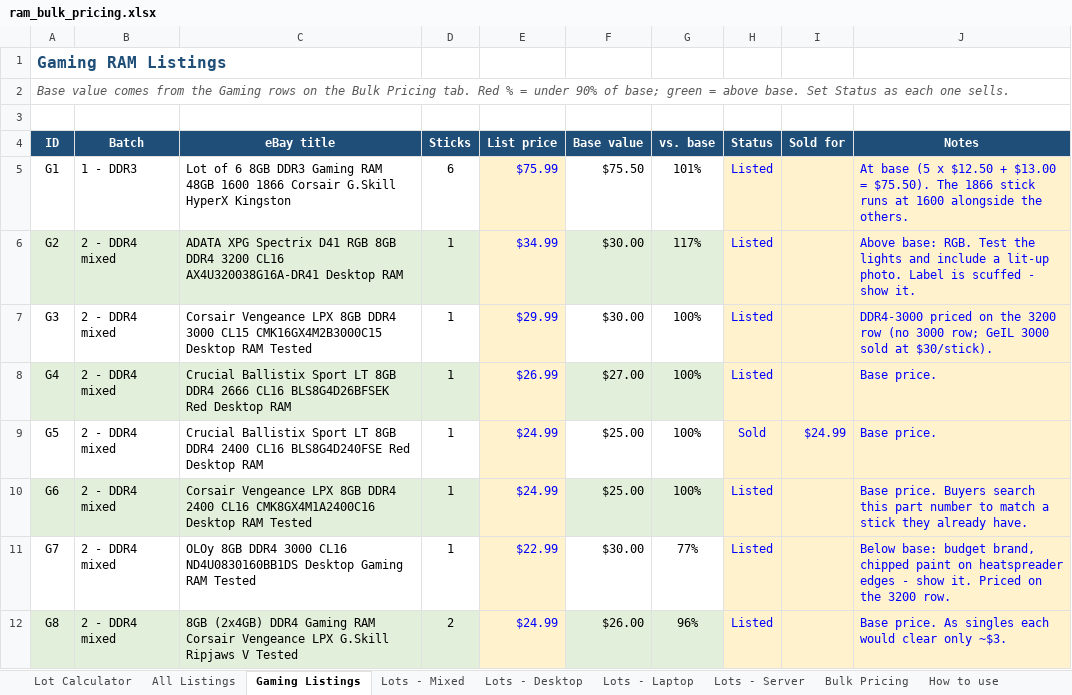
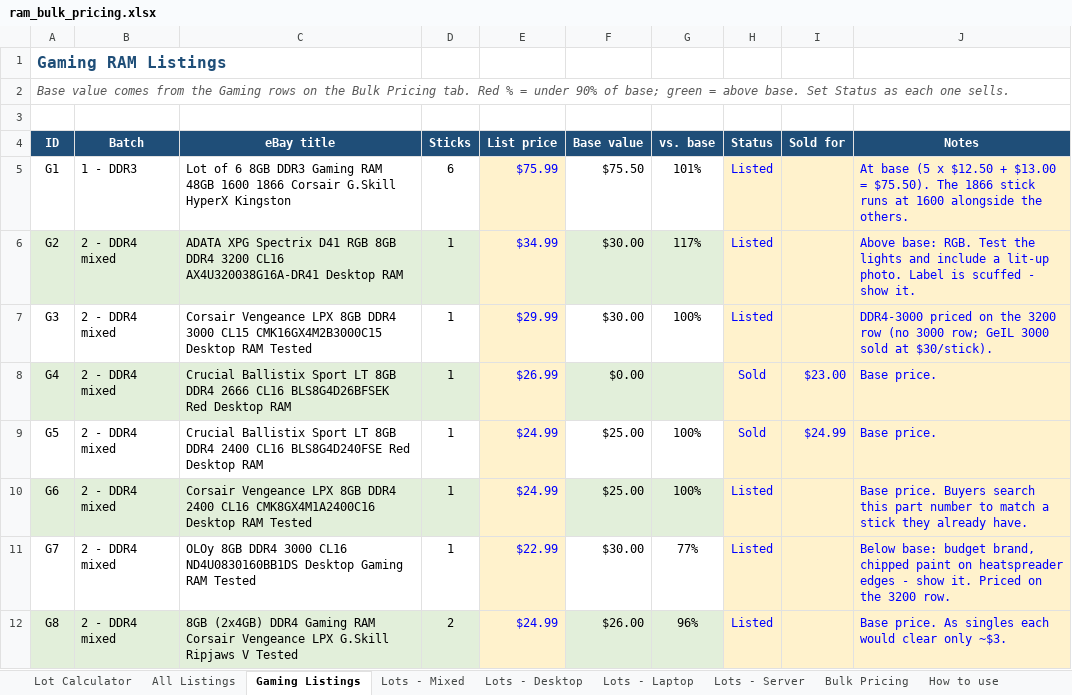
Before and after one commit to bgallaher-lgtm/Claude, an Excel workbook: ram_bulk_pricing.xlsx, sheet Gaming Listings, drawn as a sheet; only a part is shown; values as stored, in another font and other column widths than the file's, no borders; conditional formats not drawn; the diff covers the shown part only; the diff names each change by its address in the sheet, - before the commit and + after, or states it on an @@ line.

```diff
--- a/ram_bulk_pricing.xlsx (sheet Gaming Listings)
+++ b/ram_bulk_pricing.xlsx (sheet Gaming Listings)
-F8 (Base value): $27.00
+F8 (Base value): $0.00
-G8 (vs. base): 100%
+G8 (vs. base): (empty)
-H8 (Status): Listed
+H8 (Status): Sold
-I8 (Sold for): (empty)
+I8 (Sold for): $23.00
```
Also changed, not shown: 15 edited cells elsewhere in this sheet, sheet All Listings, sheet Lots - Mixed, 1 other file.
